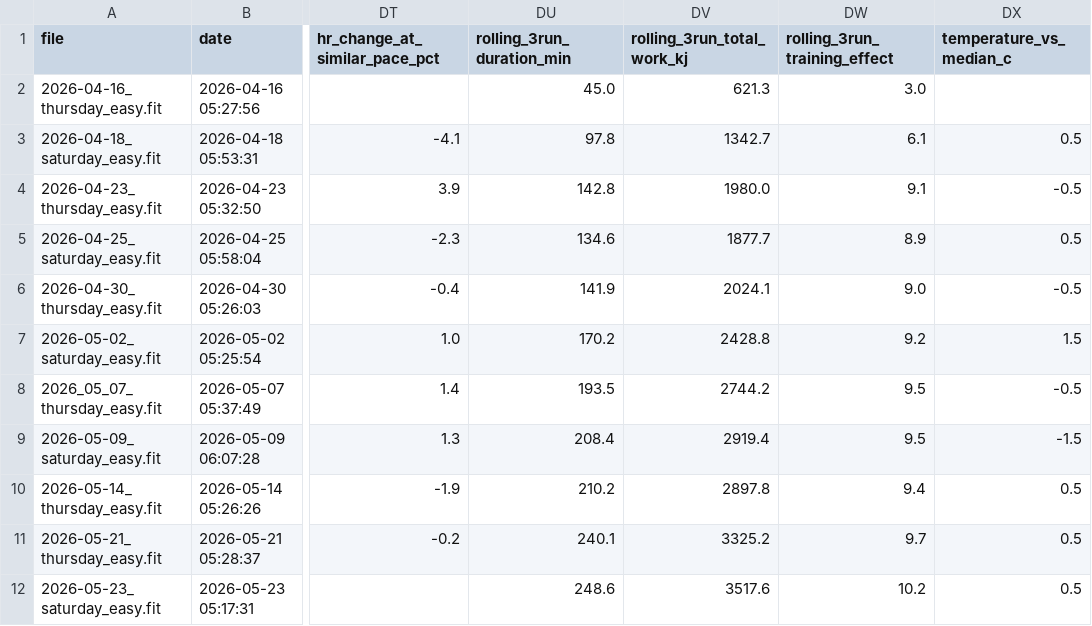
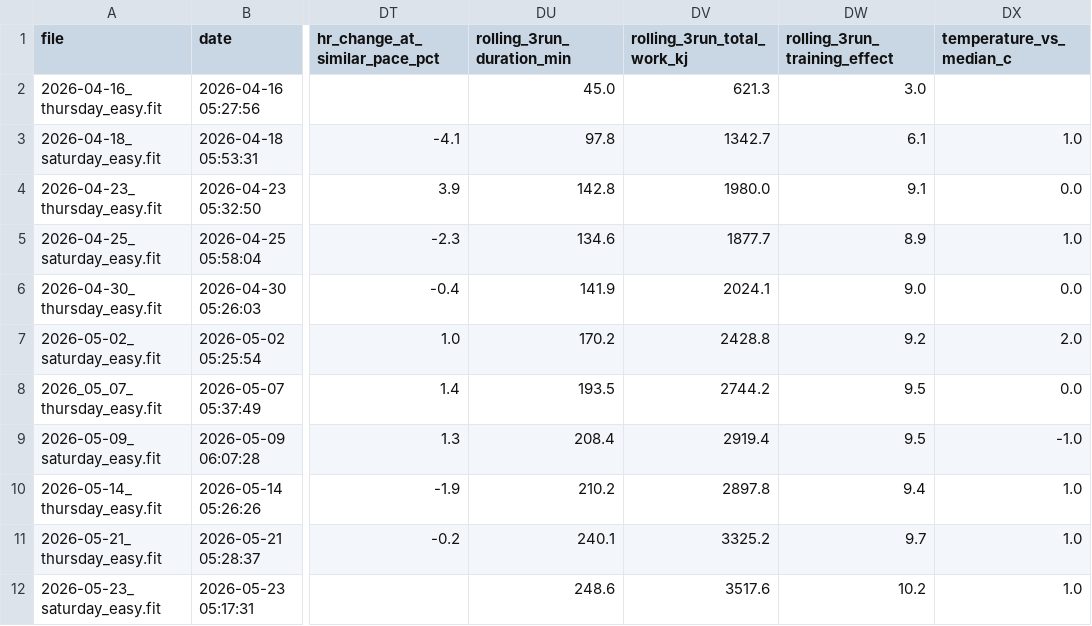
Before and after one commit to jvinodraj/theEagle, a CSV file: reports/easy/hr_improvement_analysis.csv, drawn as a sheet; only a part is shown, gaps mark what is left out; the diff covers the shown part only; the diff names each change by its address in the sheet, - before the commit and + after, or states it on an @@ line.

```diff
--- a/reports/easy/hr_improvement_analysis.csv
+++ b/reports/easy/hr_improvement_analysis.csv
-DX3 (temperature_vs_median_c): 0.5
+DX3 (temperature_vs_median_c): 1.0
-DX4 (temperature_vs_median_c): -0.5
+DX4 (temperature_vs_median_c): 0.0
-DX5 (temperature_vs_median_c): 0.5
+DX5 (temperature_vs_median_c): 1.0
-DX6 (temperature_vs_median_c): -0.5
+DX6 (temperature_vs_median_c): 0.0
-DX7 (temperature_vs_median_c): 1.5
+DX7 (temperature_vs_median_c): 2.0
-DX8 (temperature_vs_median_c): -0.5
+DX8 (temperature_vs_median_c): 0.0
-DX9 (temperature_vs_median_c): -1.5
+DX9 (temperature_vs_median_c): -1.0
-DX10:DX12 (temperature_vs_median_c): 0.5
+DX10:DX12 (temperature_vs_median_c): 1.0
```
Also changed, not shown: 1 added row and 8 edited cells elsewhere in this file, reports/strength/strength_endurance_sessions.csv, reports/strength/strength_recovery_interaction.csv, 6 other files.
